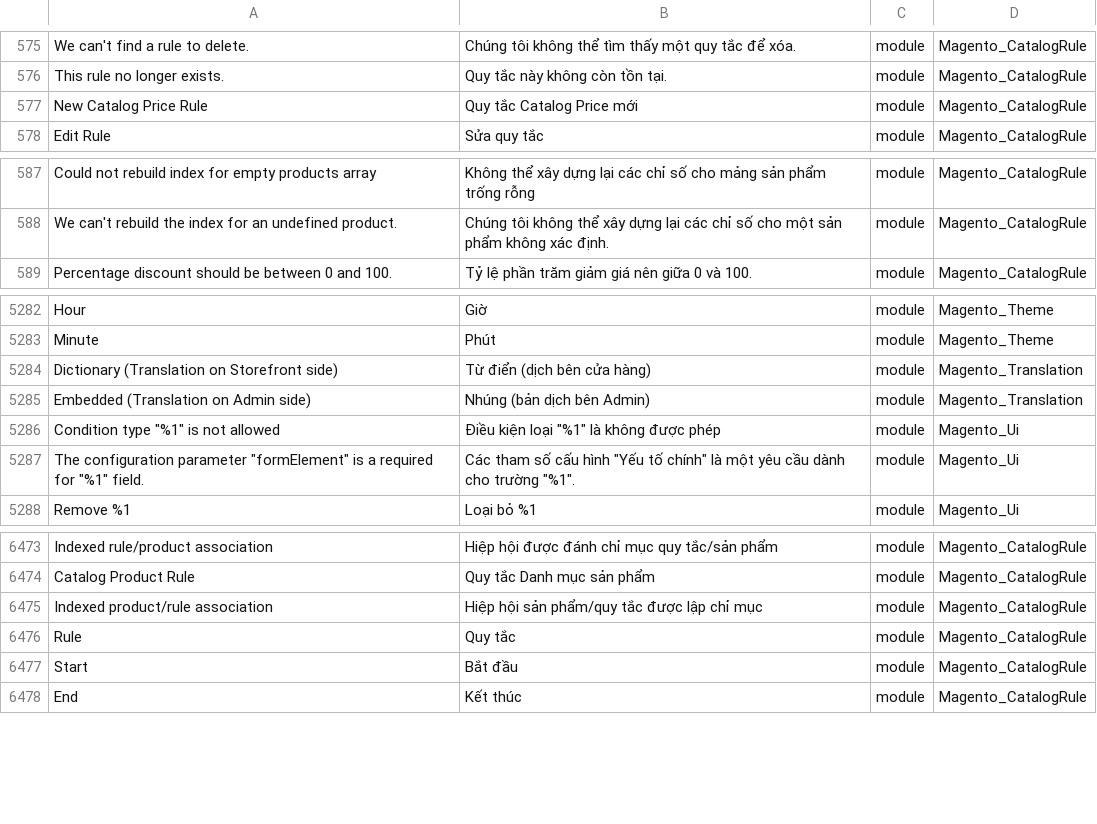
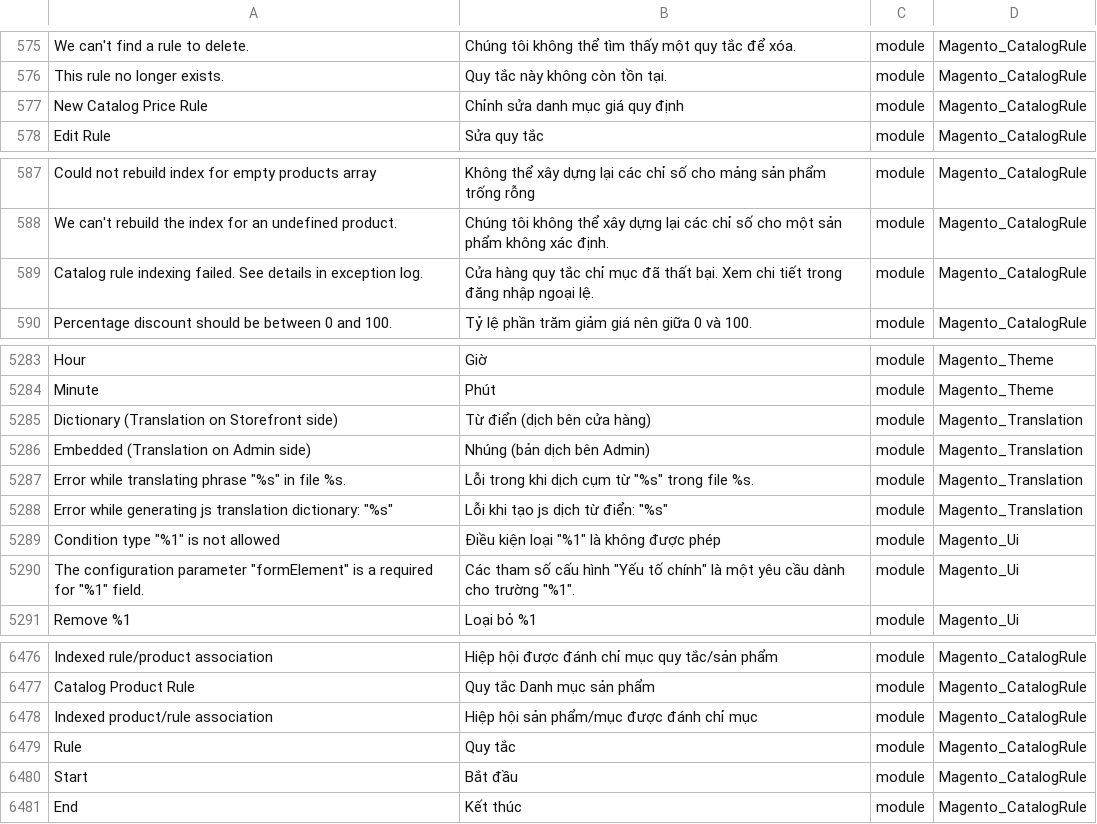
Before and after one commit to Magento2Translations/language_vi_vn, a CSV file: vi_VN.csv, drawn as a sheet; only a part is shown, gaps mark what is left out; addresses are those after the commit; the diff names each change by its address in the sheet, - before the commit and + after, or states it on an @@ line.

```diff
--- a/vi_VN.csv
+++ b/vi_VN.csv
-B577: Quy tắc Catalog Price mới
+B577: Chỉnh sửa danh mục giá quy định
+row 589: Catalog rule indexing failed. See details in exception log. | Cửa hàng quy tắc chỉ mục đã thất bại. Xem chi tiết trong đăng nhập ngoại lệ. | module | Magento_CatalogRule
+row 5287: Error while translating phrase "%s" in file %s. | Lỗi trong khi dịch cụm từ "%s" trong file %s. | module | Magento_Translation
+row 5288: Error while generating js translation dictionary: "%s" | Lỗi khi tạo js dịch từ điển: "%s" | module | Magento_Translation
-B6478: Hiệp hội sản phẩm/quy tắc được lập chỉ mục
+B6478: Hiệp hội sản phẩm/mục được đánh chỉ mục
```
Also changed, not shown: 1 other file.
